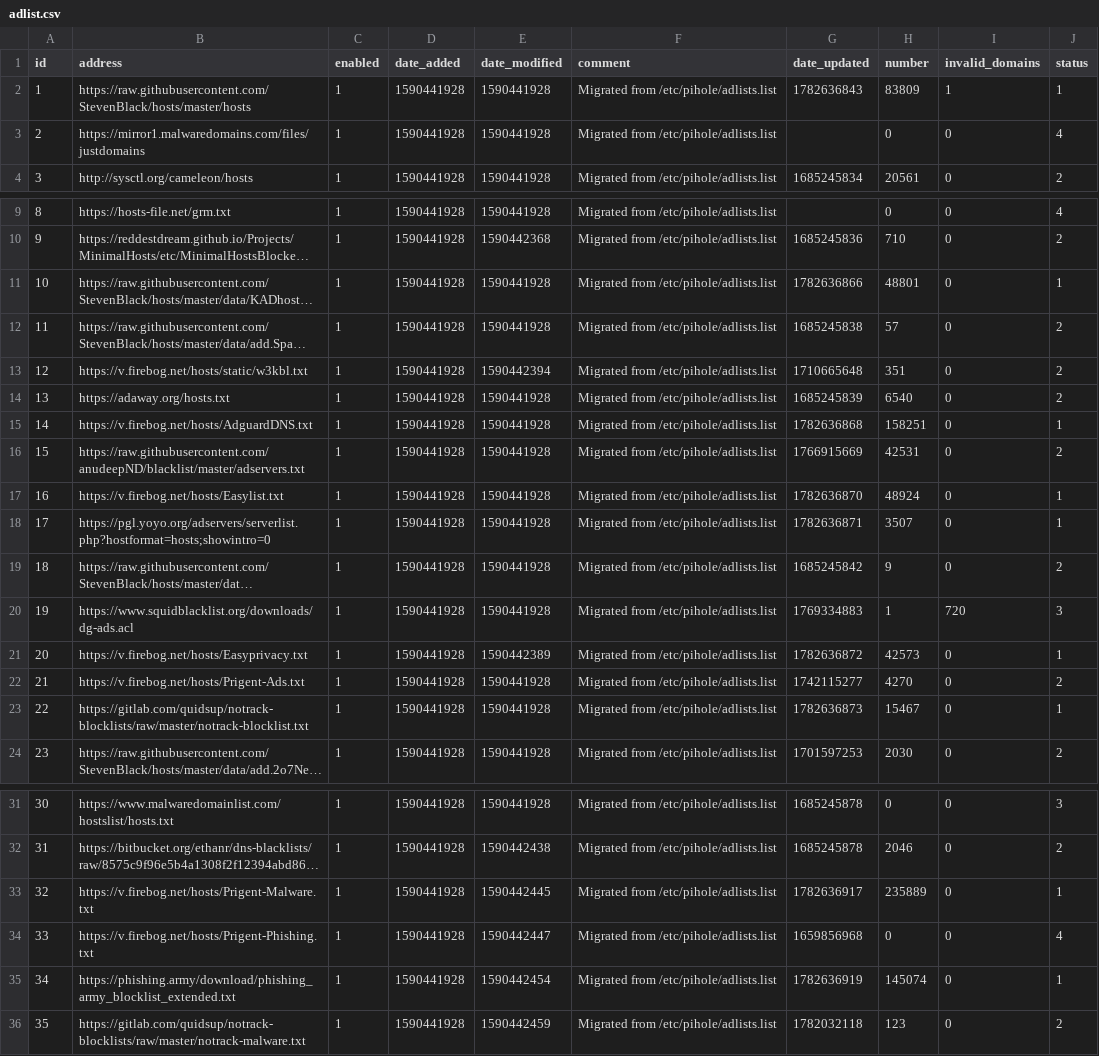
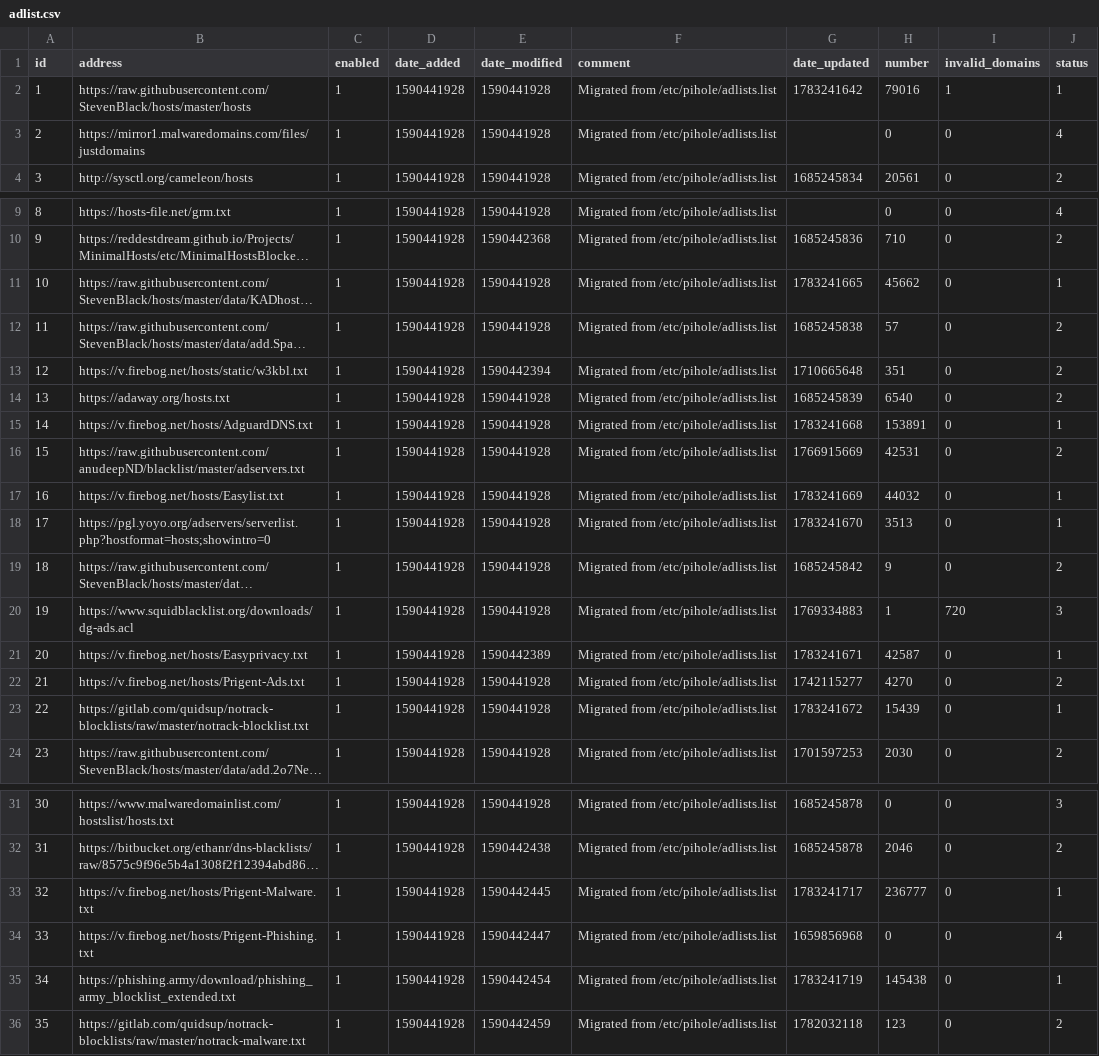
Before and after one commit to vaparr/my-pihole-lists, a CSV file: adlist.csv, drawn as a sheet; only a part is shown, gaps mark what is left out; long unchanged cells end in …; the diff names each change by its address in the sheet, - before the commit and + after, or states it on an @@ line.

Commit message:
Updated July  5, 2026  7:00am

```diff
--- a/adlist.csv
+++ b/adlist.csv
-G2 (date_updated): 1782636843
+G2 (date_updated): 1783241642
-H2 (number): 83809
+H2 (number): 79016
-G11 (date_updated): 1782636866
+G11 (date_updated): 1783241665
-H11 (number): 48801
+H11 (number): 45662
-G15 (date_updated): 1782636868
+G15 (date_updated): 1783241668
-H15 (number): 158251
+H15 (number): 153891
-G17 (date_updated): 1782636870
+G17 (date_updated): 1783241669
-H17 (number): 48924
+H17 (number): 44032
-G18 (date_updated): 1782636871
+G18 (date_updated): 1783241670
-H18 (number): 3507
+H18 (number): 3513
-G21 (date_updated): 1782636872
+G21 (date_updated): 1783241671
-H21 (number): 42573
+H21 (number): 42587
-G23 (date_updated): 1782636873
+G23 (date_updated): 1783241672
-H23 (number): 15467
+H23 (number): 15439
-G33 (date_updated): 1782636917
+G33 (date_updated): 1783241717
-H33 (number): 235889
+H33 (number): 236777
-G35 (date_updated): 1782636919
+G35 (date_updated): 1783241719
-H35 (number): 145074
+H35 (number): 145438
```
